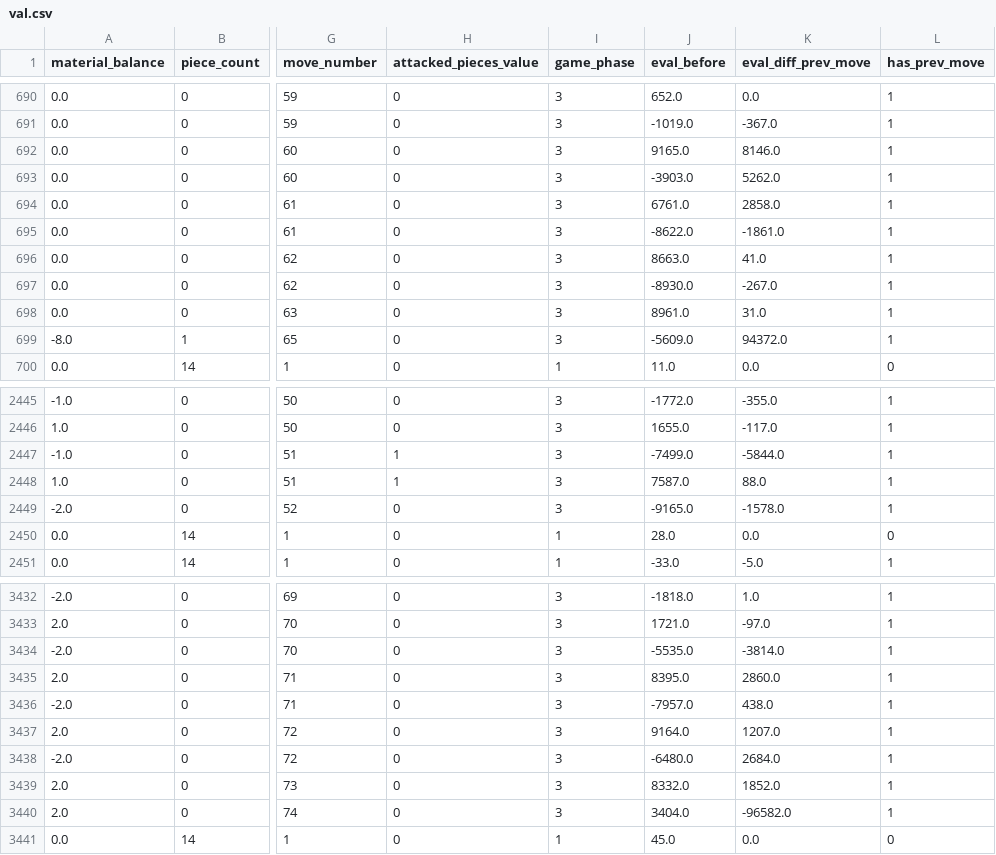
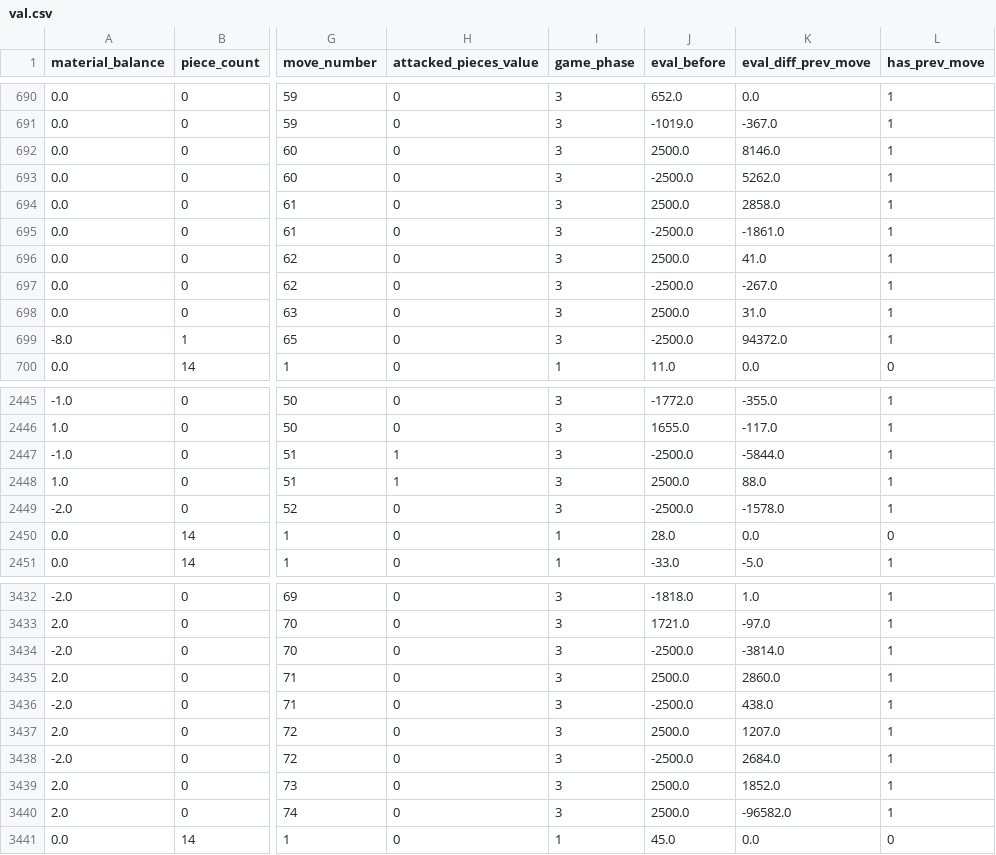
Before and after one commit to RoadToDestiny/chess, a CSV file: data/splits/val.csv, drawn as a sheet; only a part is shown, gaps mark what is left out; the diff covers the shown part only; the diff names each change by its address in the sheet, - before the commit and + after, or states it on an @@ line.

```diff
--- a/data/splits/val.csv
+++ b/data/splits/val.csv
-J692 (eval_before): 9165.0
+J692 (eval_before): 2500.0
-J693 (eval_before): -3903.0
+J693 (eval_before): -2500.0
-J694 (eval_before): 6761.0
+J694 (eval_before): 2500.0
-J695 (eval_before): -8622.0
+J695 (eval_before): -2500.0
-J696 (eval_before): 8663.0
+J696 (eval_before): 2500.0
-J697 (eval_before): -8930.0
+J697 (eval_before): -2500.0
-J698 (eval_before): 8961.0
+J698 (eval_before): 2500.0
-J699 (eval_before): -5609.0
+J699 (eval_before): -2500.0
-J2447 (eval_before): -7499.0
+J2447 (eval_before): -2500.0
-J2448 (eval_before): 7587.0
+J2448 (eval_before): 2500.0
-J2449 (eval_before): -9165.0
+J2449 (eval_before): -2500.0
-J3434 (eval_before): -5535.0
+J3434 (eval_before): -2500.0
-J3435 (eval_before): 8395.0
+J3435 (eval_before): 2500.0
-J3436 (eval_before): -7957.0
+J3436 (eval_before): -2500.0
-J3437 (eval_before): 9164.0
+J3437 (eval_before): 2500.0
-J3438 (eval_before): -6480.0
+J3438 (eval_before): -2500.0
-J3439 (eval_before): 8332.0
+J3439 (eval_before): 2500.0
-J3440 (eval_before): 3404.0
+J3440 (eval_before): 2500.0
```
Also changed, not shown: 4 edited cells elsewhere in this file, data/splits/test.csv, reports/tables/mwe_sample_row.csv, 20 other files.
